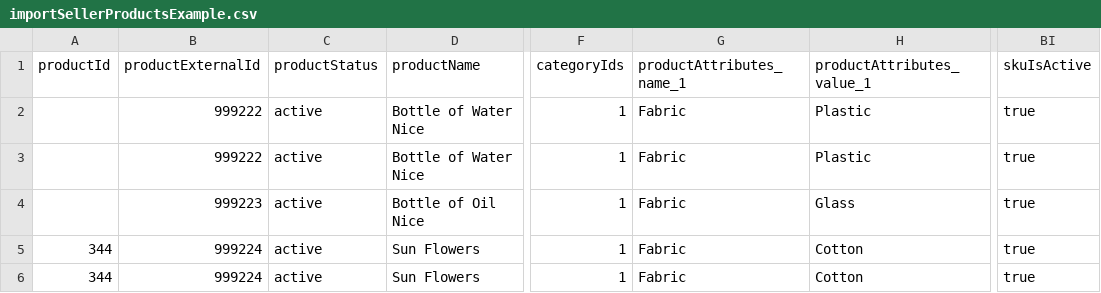
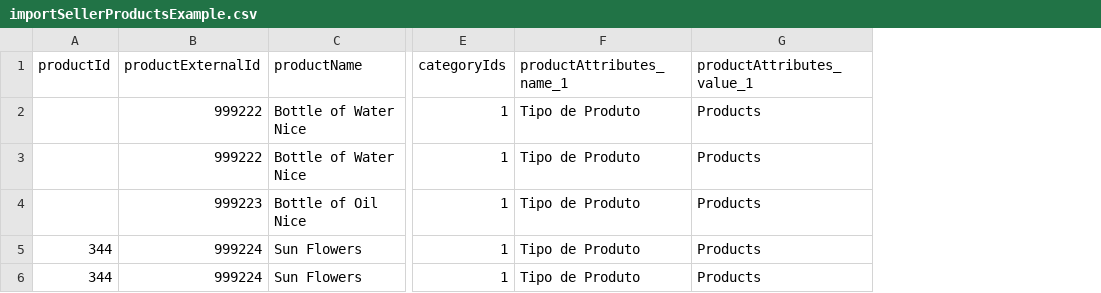
Before and after one commit to vivaltech/room-ideas-manager, a CSV file: react/examples/importSellerProductsExample.csv, drawn as a sheet; only a part is shown, gaps mark what is left out; removed rows and columns are numbered as before the commit, all else as after; the diff names each change by its address in the sheet, - before the commit and + after, or states it on an @@ line.

Commit message:
remove `productStatus, skuIsActive` and add value as default.

```diff
--- a/react/examples/importSellerProductsExample.csv
+++ b/react/examples/importSellerProductsExample.csv
-column C (productStatus), rows 2-6: all active
-column BI (skuIsActive), rows 2-6: all true
-F2:F6 (productAttributes_name_1): Fabric
+F2:F6 (productAttributes_name_1): Tipo de Produto
-G2:G3 (productAttributes_value_1): Plastic
+G2:G3 (productAttributes_value_1): Products
-G4 (productAttributes_value_1): Glass
+G4 (productAttributes_value_1): Products
-G5:G6 (productAttributes_value_1): Cotton
+G5:G6 (productAttributes_value_1): Products
```
Also changed, not shown: 4 other files.
